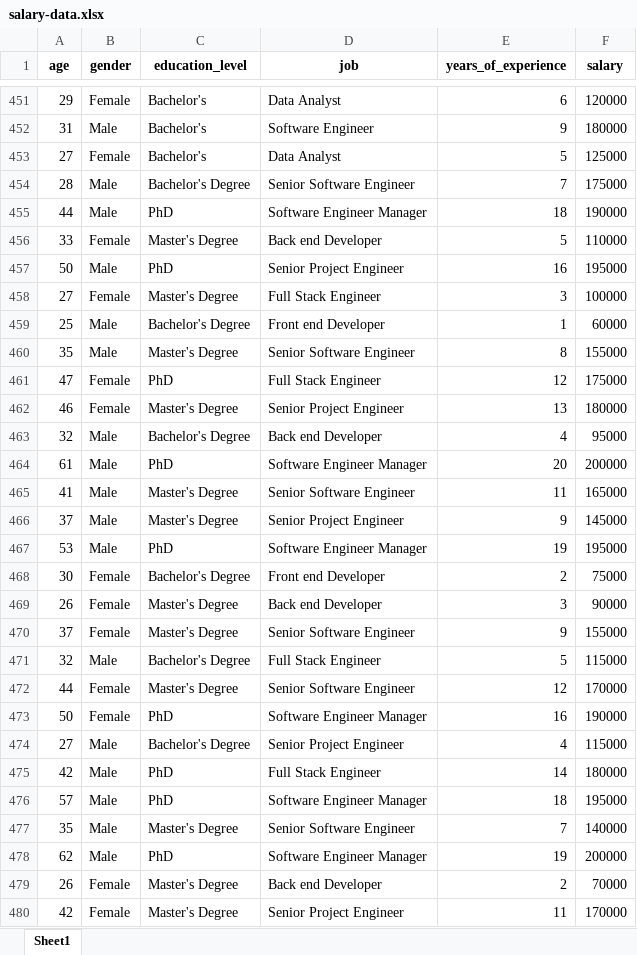
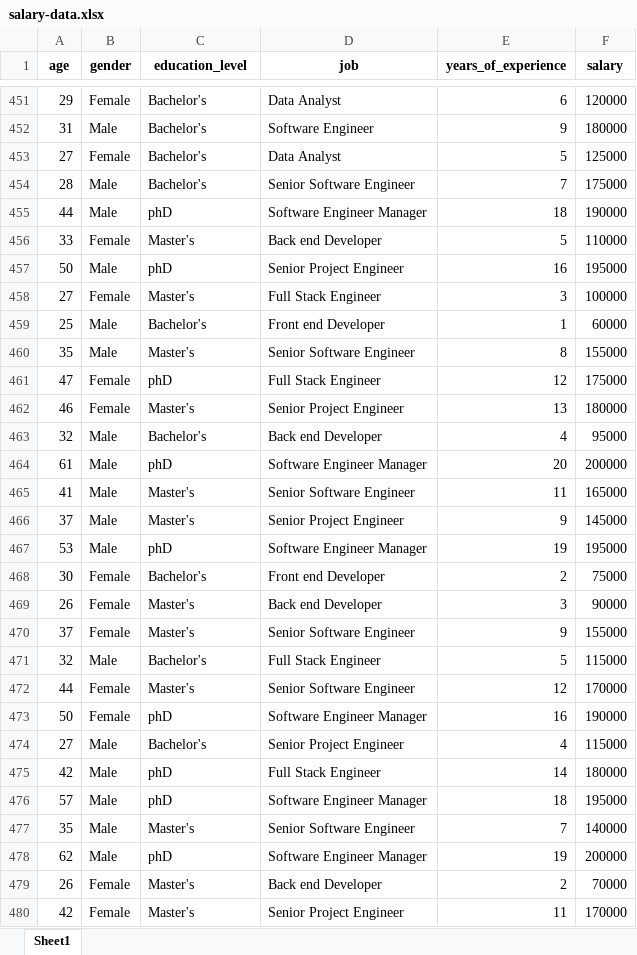
Before and after one commit to jawahirulfn/UAS-Visualisasi_Data, an Excel workbook: clean_data/salary-data.xlsx, sheet Sheet1, drawn as a sheet; only a part is shown, gaps mark what is left out; values as stored, in another font and other column widths than the file's, no borders; the diff covers the shown part only; the diff names each change by its address in the sheet, - before the commit and + after, or states it on an @@ line.

```diff
--- a/clean_data/salary-data.xlsx (sheet Sheet1)
+++ b/clean_data/salary-data.xlsx (sheet Sheet1)
-C454 (education_level): Bachelor's Degree
+C454 (education_level): Bachelor's
-C455 (education_level): PhD
+C455 (education_level): phD
-C456 (education_level): Master's Degree
+C456 (education_level): Master's
-C457 (education_level): PhD
+C457 (education_level): phD
-C458 (education_level): Master's Degree
+C458 (education_level): Master's
-C459 (education_level): Bachelor's Degree
+C459 (education_level): Bachelor's
-C460 (education_level): Master's Degree
+C460 (education_level): Master's
-C461 (education_level): PhD
+C461 (education_level): phD
-C462 (education_level): Master's Degree
+C462 (education_level): Master's
-C463 (education_level): Bachelor's Degree
+C463 (education_level): Bachelor's
-C464 (education_level): PhD
+C464 (education_level): phD
-C465:C466 (education_level): Master's Degree
+C465:C466 (education_level): Master's
-C467 (education_level): PhD
+C467 (education_level): phD
-C468 (education_level): Bachelor's Degree
+C468 (education_level): Bachelor's
-C469:C470 (education_level): Master's Degree
+C469:C470 (education_level): Master's
-C471 (education_level): Bachelor's Degree
+C471 (education_level): Bachelor's
-C472 (education_level): Master's Degree
+C472 (education_level): Master's
-C473 (education_level): PhD
+C473 (education_level): phD
-C474 (education_level): Bachelor's Degree
+C474 (education_level): Bachelor's
-C475:C476 (education_level): PhD
+C475:C476 (education_level): phD
-C477 (education_level): Master's Degree
+C477 (education_level): Master's
-C478 (education_level): PhD
+C478 (education_level): phD
-C479:C480 (education_level): Master's Degree
+C479:C480 (education_level): Master's
```
Also changed, not shown: 1 removed row and 1264 edited cells elsewhere in this sheet, 4 other files.
